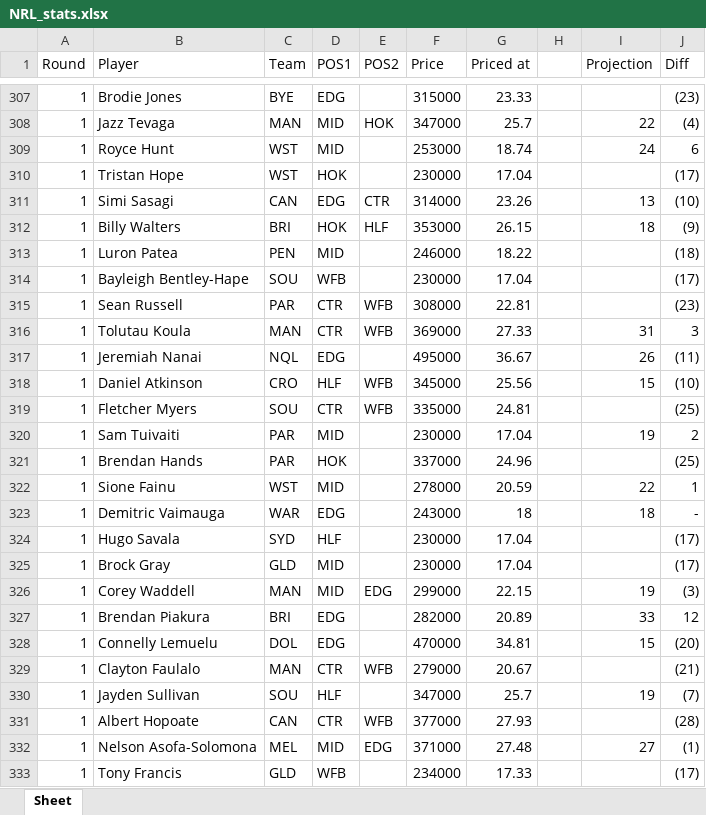
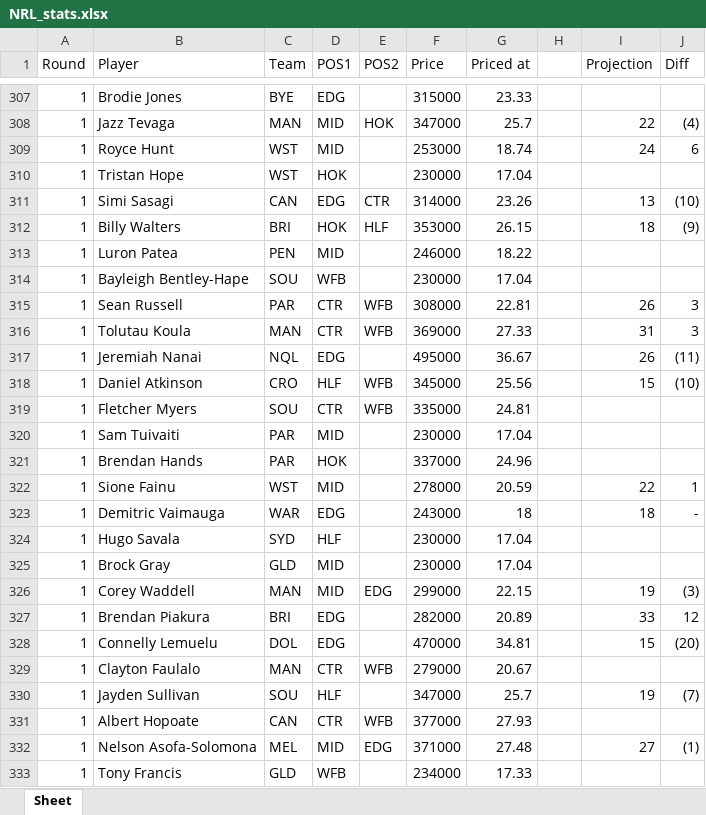
Before and after one commit to rrit5727/fantasy_calc_deployment, an Excel workbook: NRL_stats.xlsx, sheet Sheet, drawn as a sheet; only a part is shown, gaps mark what is left out; values as stored, in another font and other column widths than the file's, no borders; the diff covers the shown part only; the diff names each change by its address in the sheet, - before the commit and + after, or states it on an @@ line.

```diff
--- a/NRL_stats.xlsx (sheet Sheet)
+++ b/NRL_stats.xlsx (sheet Sheet)
-J307 (Diff): (23)
+J307 (Diff): (empty)
-J310 (Diff): (17)
+J310 (Diff): (empty)
-J313 (Diff): (18)
+J313 (Diff): (empty)
-J314 (Diff): (17)
+J314 (Diff): (empty)
-I315 (Projection): (empty)
+I315 (Projection): 26
-J315 (Diff): (23)
+J315 (Diff): 3
-J319 (Diff): (25)
+J319 (Diff): (empty)
-I320 (Projection): 19
+I320 (Projection): (empty)
-J320 (Diff): 2
+J320 (Diff): (empty)
-J321 (Diff): (25)
+J321 (Diff): (empty)
-J324:J325 (Diff): (17)
+J324:J325 (Diff): (empty)
-J329 (Diff): (21)
+J329 (Diff): (empty)
-J331 (Diff): (28)
+J331 (Diff): (empty)
-J333 (Diff): (17)
+J333 (Diff): (empty)
```
Also changed, not shown: 274 edited cells elsewhere in this sheet, 2 other files.
